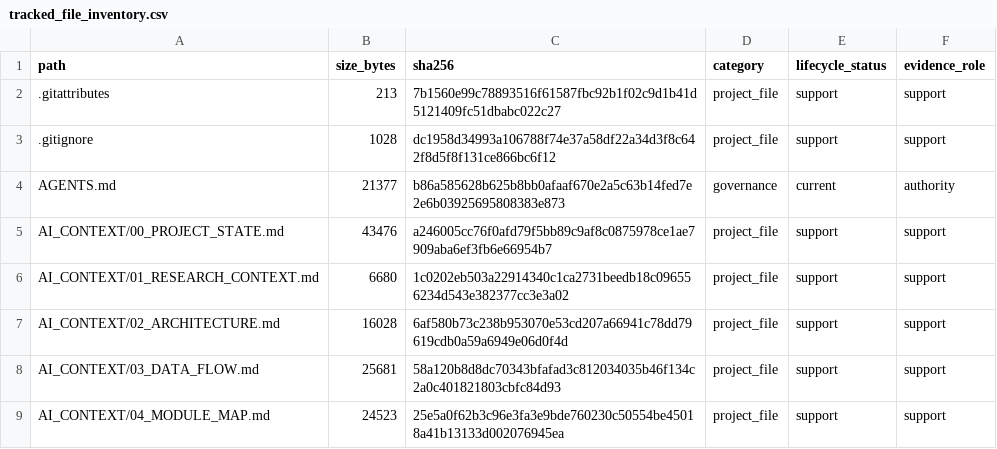
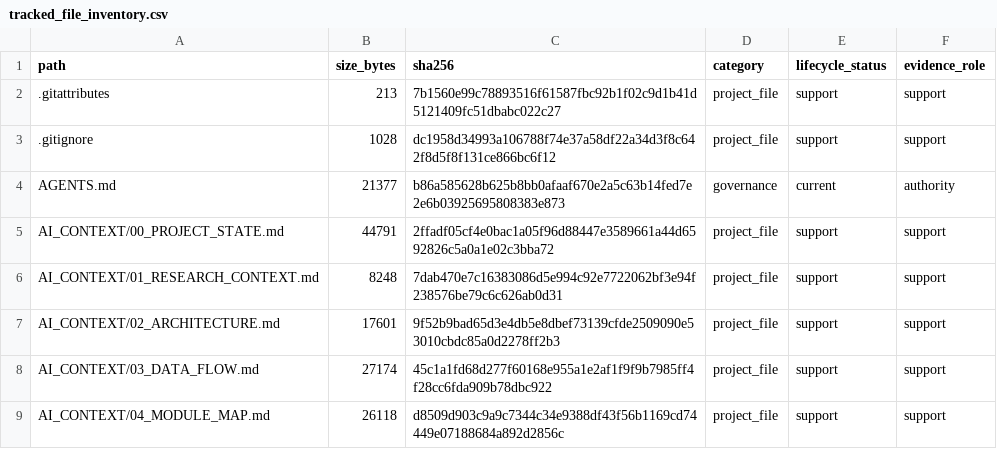
Before and after one commit to yys806/network-state-world-model, a CSV file: docs/registries/generated/tracked_file_inventory.csv, drawn as a sheet; only a part is shown; the diff covers the shown part only.

```diff
--- a/docs/registries/generated/tracked_file_inventory.csv
+++ b/docs/registries/generated/tracked_file_inventory.csv
@@ -4,6 +4,6 @@ path,size_bytes,sha256,category,lifecycle_status,evidence_role
 AGENTS.md,21377,b86a585628b625b8bb0afaaf670e2a5c63b14fed7e2e6b03925695808383e873,governance,current,authority
-AI_CONTEXT/00_PROJECT_STATE.md,43476,a246005cc76f0afd79f5bb89c9af8c0875978ce1ae7909aba6ef3fb6e66954b7,project_file,support,support
-AI_CONTEXT/01_RESEARCH_CONTEXT.md,6680,1c0202eb503a22914340c1ca2731beedb18c096556234d543e382377cc3e3a02,project_file,support,support
-AI_CONTEXT/02_ARCHITECTURE.md,16028,6af580b73c238b953070e53cd207a66941c78dd79619cdb0a59a6949e06d0f4d,project_file,support,support
-AI_CONTEXT/03_DATA_FLOW.md,25681,58a120b8d8dc70343bfafad3c812034035b46f134c2a0c401821803cbfc84d93,project_file,support,support
-AI_CONTEXT/04_MODULE_MAP.md,24523,25e5a0f62b3c96e3fa3e9bde760230c50554be45018a41b13133d002076945ea,project_file,support,support
+AI_CONTEXT/00_PROJECT_STATE.md,44791,2ffadf05cf4e0bac1a05f96d88447e3589661a44d6592826c5a0a1e02c3bba72,project_file,support,support
+AI_CONTEXT/01_RESEARCH_CONTEXT.md,8248,7dab470e7c16383086d5e994c92e7722062bf3e94f238576be79c6c626ab0d31,project_file,support,support
+AI_CONTEXT/02_ARCHITECTURE.md,17601,9f52b9bad65d3e4db5e8dbef73139cfde2509090e53010cbdc85a0d2278ff2b3,project_file,support,support
+AI_CONTEXT/03_DATA_FLOW.md,27174,45c1a1fd68d277f60168e955a1e2af1f9f9b7985ff4f28cc6fda909b78dbc922,project_file,support,support
+AI_CONTEXT/04_MODULE_MAP.md,26118,d8509d903c9a9c7344c34e9388df43f56b1169cd74449e07188684a892d2856c,project_file,support,support
```
Also changed, not shown: 13 added rows and 46 edited cells elsewhere in this file, docs/registries/generated/artifact_catalog.csv, 43 other files.
